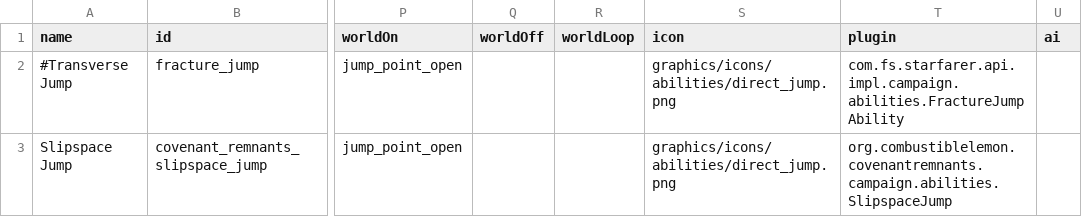
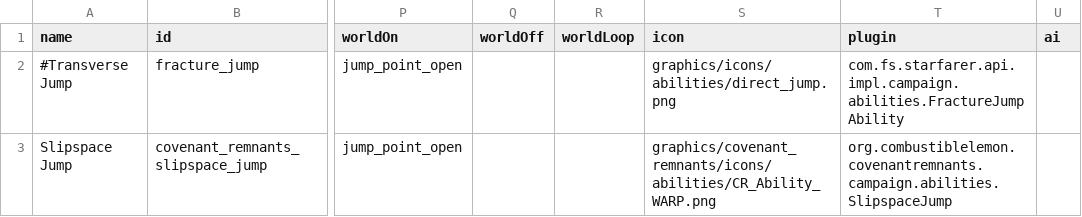
Before and after one commit to Combustiblemon/Covenant-Remnants, a CSV file: data/campaign/abilities.csv, drawn as a sheet; only a part is shown, gaps mark what is left out; the diff names each change by its address in the sheet, - before the commit and + after, or states it on an @@ line.

```diff
--- a/data/campaign/abilities.csv
+++ b/data/campaign/abilities.csv
-S3 (icon): graphics/icons/abilities/direct_jump.png
+S3 (icon): graphics/covenant_remnants/icons/abilities/CR_Ability_WARP.png
```
Also changed, not shown: data/hullmods/hull_mods.csv, data/hulls/ship_data.csv, 41 other files.
